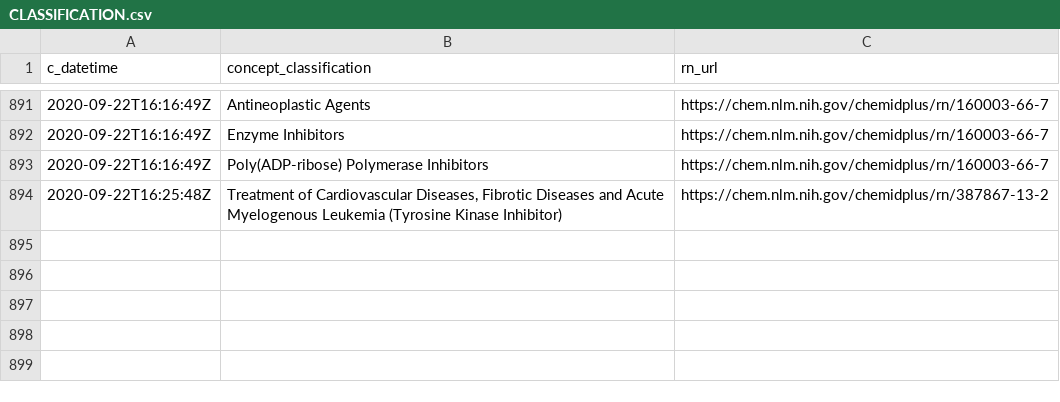
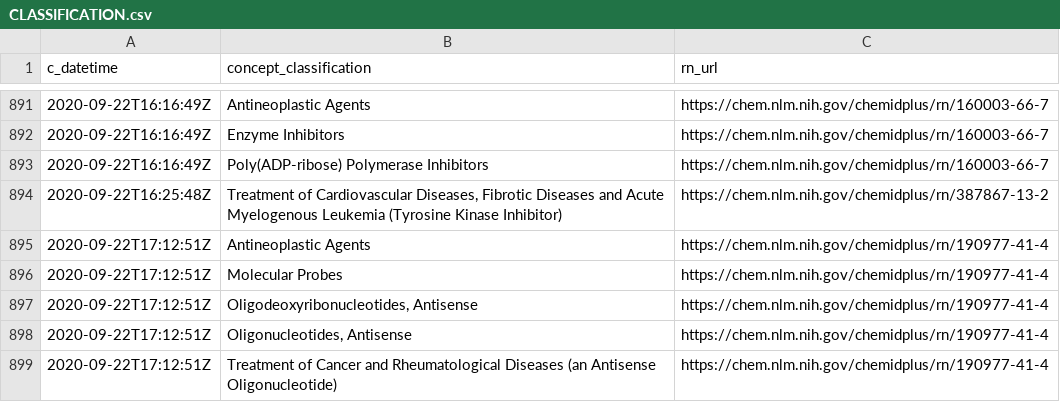
Before and after one commit to meerapatelmd/chemidplusSearchData, a CSV file: data-raw/CLASSIFICATION.csv, drawn as a sheet; only a part is shown, gaps mark what is left out; the diff names each change by its address in the sheet, - before the commit and + after, or states it on an @@ line.

```diff
--- a/data-raw/CLASSIFICATION.csv
+++ b/data-raw/CLASSIFICATION.csv
+row 895: 2020-09-22T17:12:51Z | Antineoplastic Agents | https://chem.nlm.nih.gov/chemidplus/rn/190977-41-4
+row 896: 2020-09-22T17:12:51Z | Molecular Probes | https://chem.nlm.nih.gov/chemidplus/rn/190977-41-4
+row 897: 2020-09-22T17:12:51Z | Oligodeoxyribonucleotides, Antisense | https://chem.nlm.nih.gov/chemidplus/rn/190977-41-4
+row 898: 2020-09-22T17:12:51Z | Oligonucleotides, Antisense | https://chem.nlm.nih.gov/chemidplus/rn/190977-41-4
+row 899: 2020-09-22T17:12:51Z | Treatment of Cancer and Rheumatological Diseases (an Antisense Oligonucleotide) | https://chem.nlm.nih.gov/chemidplus/rn/190977-41-4
```
Also changed, not shown: data-raw/REGISTRY_NUMBERS.csv, data-raw/REGISTRY_NUMBER_LOG.csv, 17 other files.
